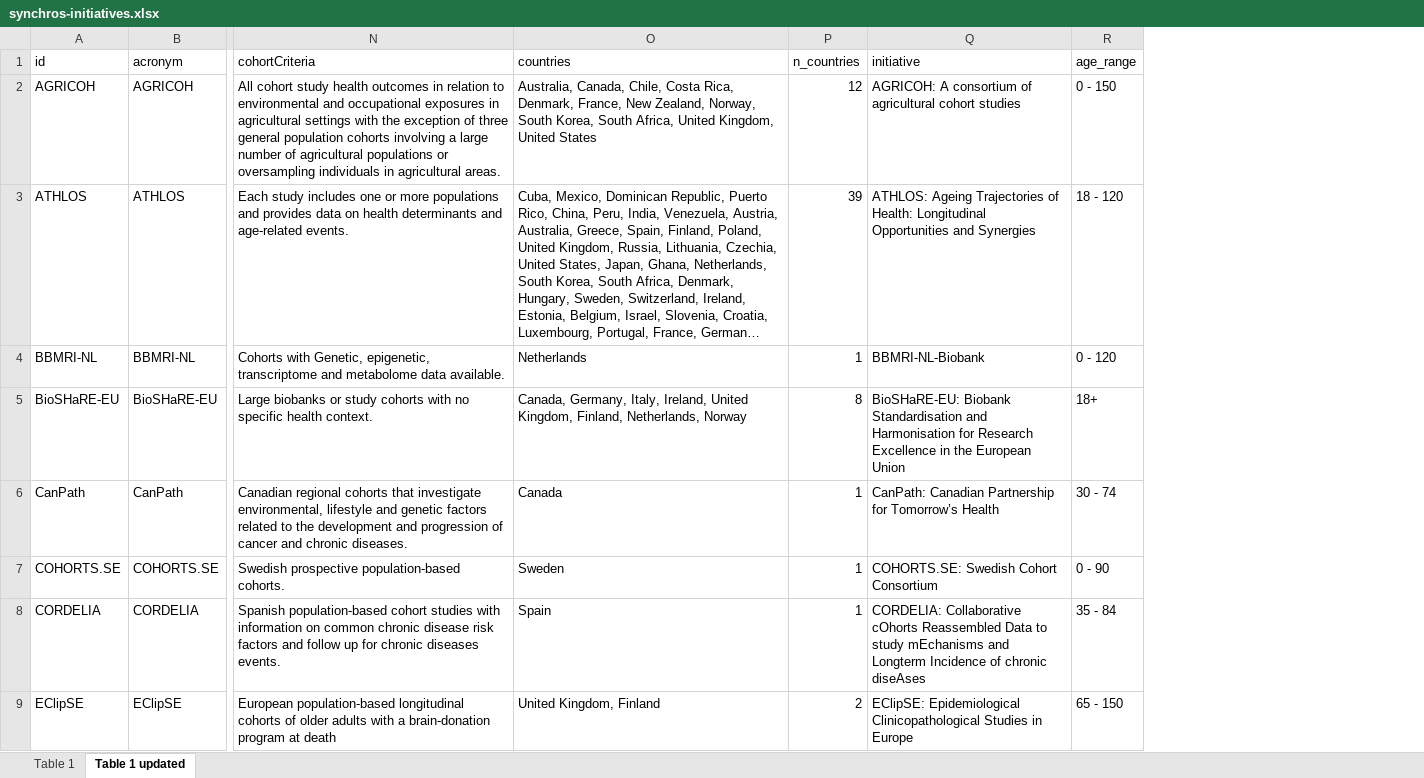
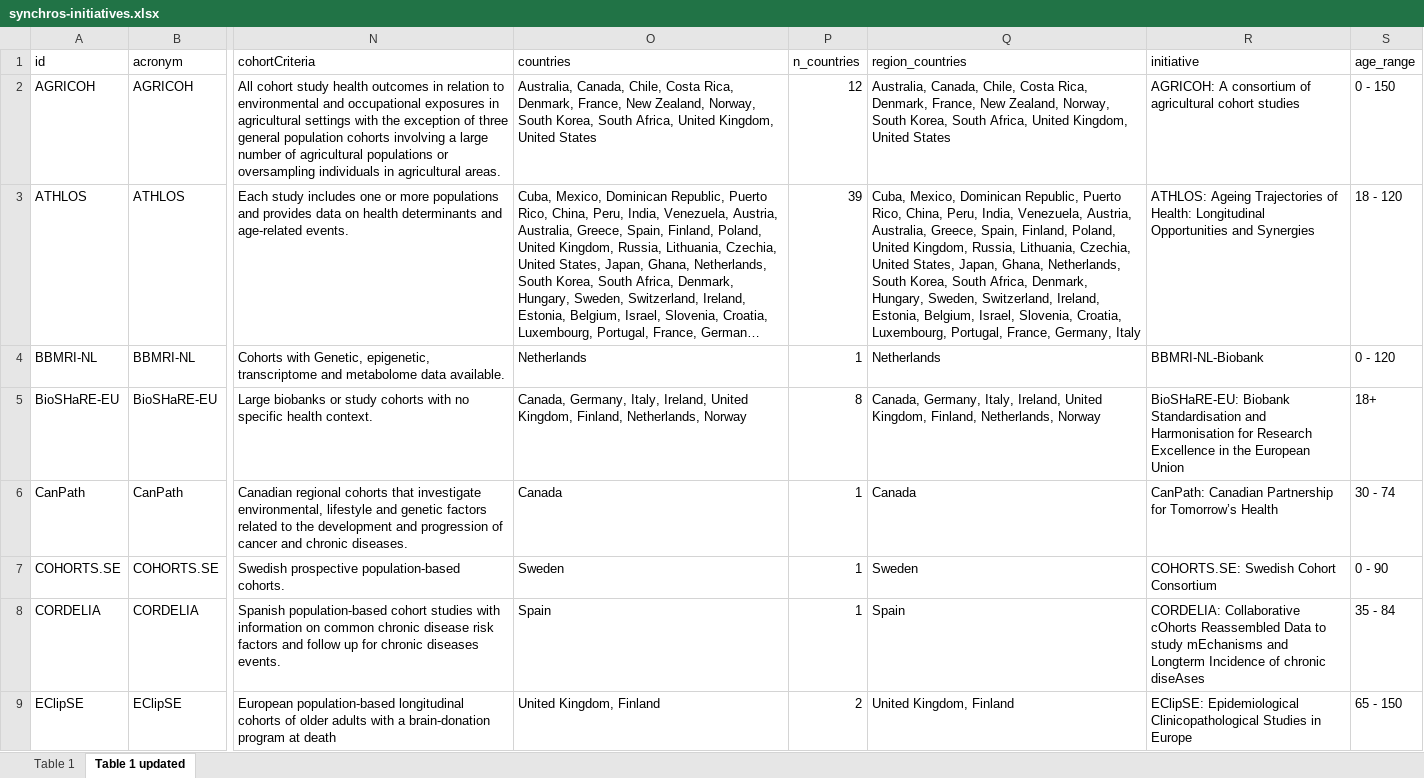
Before and after one commit to CCOMS-UAM/mapping-initiatives, an Excel workbook: dat/synchros-initiatives.xlsx, sheet Table 1 updated, drawn as a sheet; only a part is shown, gaps mark what is left out; long unchanged cells end in …; values as stored, in another font and other column widths than the file's, no borders; the diff names each change by its address in the sheet, - before the commit and + after, or states it on an @@ line.

Commit message:
Includes new output column `region_countries`

```diff
--- a/dat/synchros-initiatives.xlsx (sheet Table 1 updated)
+++ b/dat/synchros-initiatives.xlsx (sheet Table 1 updated)
+column Q (region_countries), rows 2-9: Australia, Canada, Chile, Costa Rica, Denmark, France, New Zealand, Norway, South Korea, South Africa, United Kingdom, United States | Cuba, Mexico, Dominican Republic, Puerto Rico, China, Peru, India, Venezuela, Austria, Australia, Greece, Spain, Finland, Poland, United Kingdom, Russia, Lithuania, Czechia, United States, Japan, Ghana, Netherlands, South Korea, South Africa, Denmark, Hungary, Sweden, Switzerland, Ireland, Estonia, Belgium, Israel, Slovenia, Croatia, Luxembourg, Portugal, France, Germany, Italy | Netherlands | Canada, Germany, Italy, Ireland, United Kingdom, Finland, Netherlands, Norway | Canada | Sweden | Spain | United Kingdom, Finland
```
Also changed, not shown: 1 other file.
